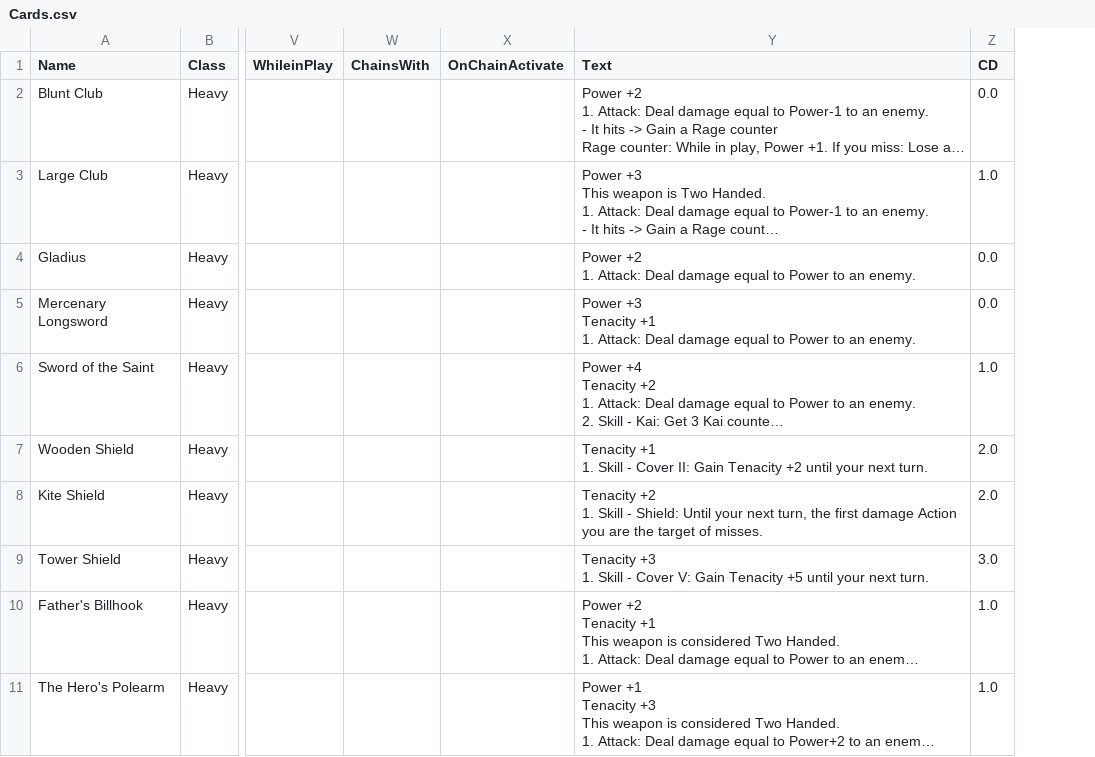
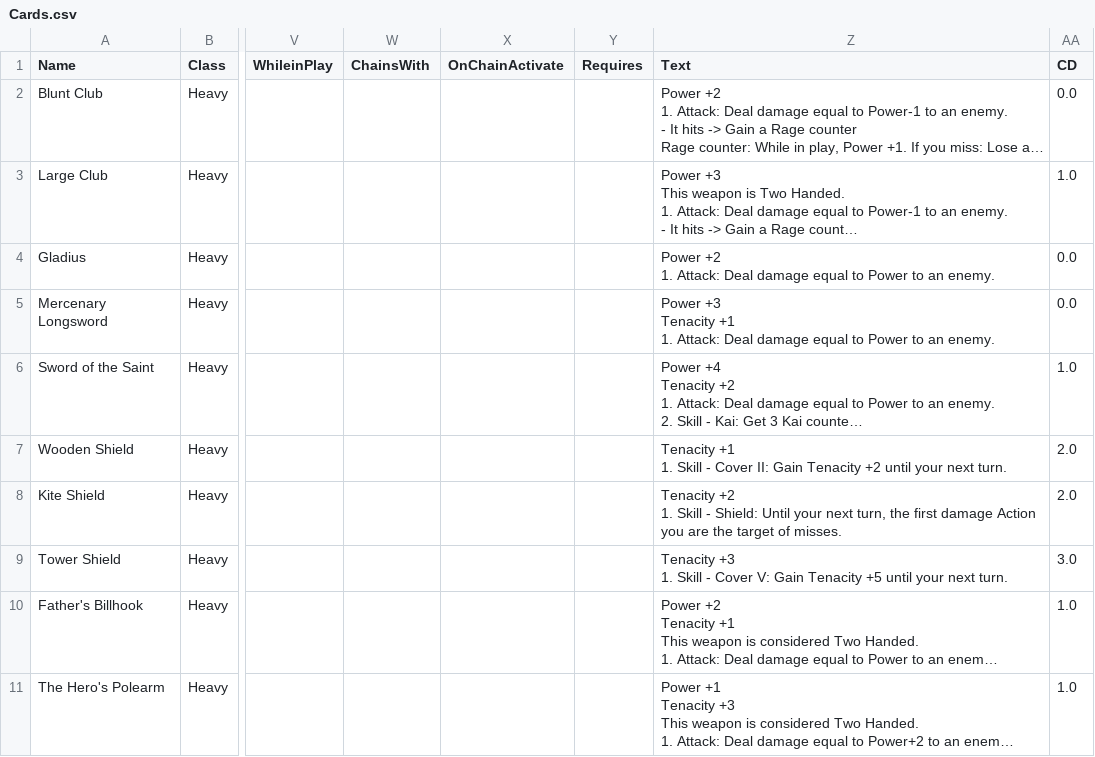
Before and after one commit to Harenaria/Dust-Access, a CSV file: data/Cards.csv, drawn as a sheet; only a part is shown, gaps mark what is left out; long unchanged cells end in …; the diff names each change by its address in the sheet, - before the commit and + after, or states it on an @@ line.

```diff
--- a/data/Cards.csv
+++ b/data/Cards.csv
+column Y (Requires), empty
```
Also changed, not shown: 26 other files.
